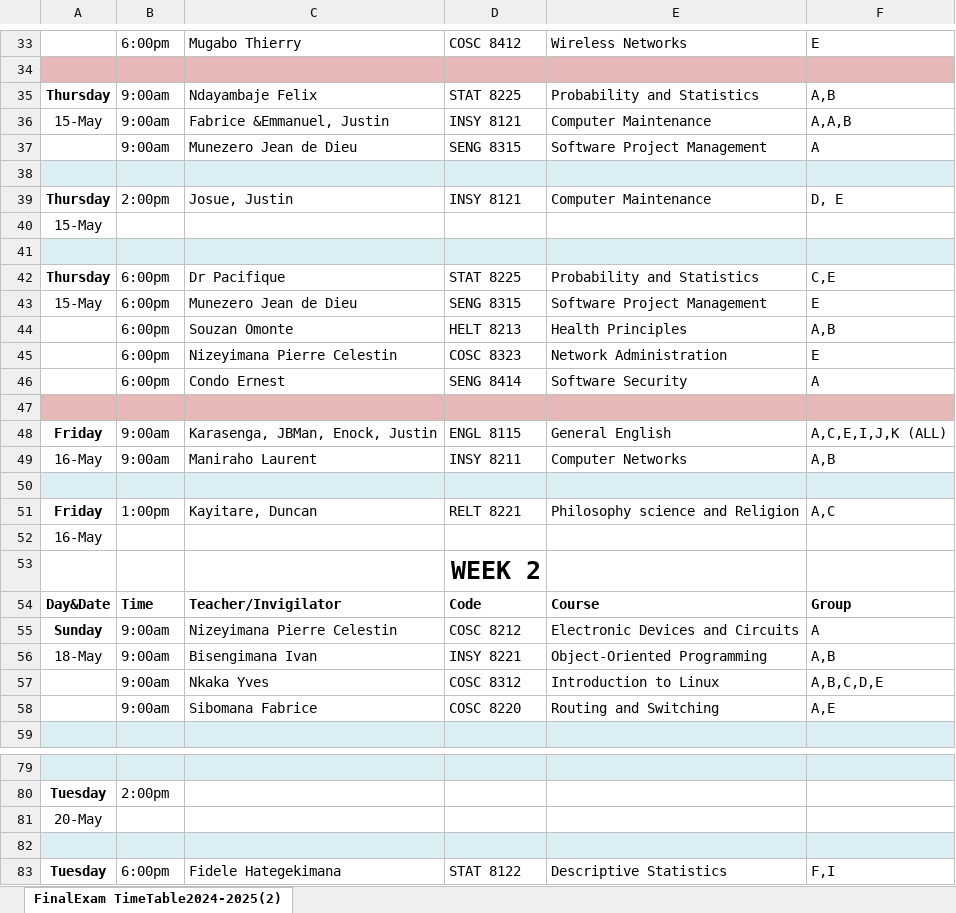
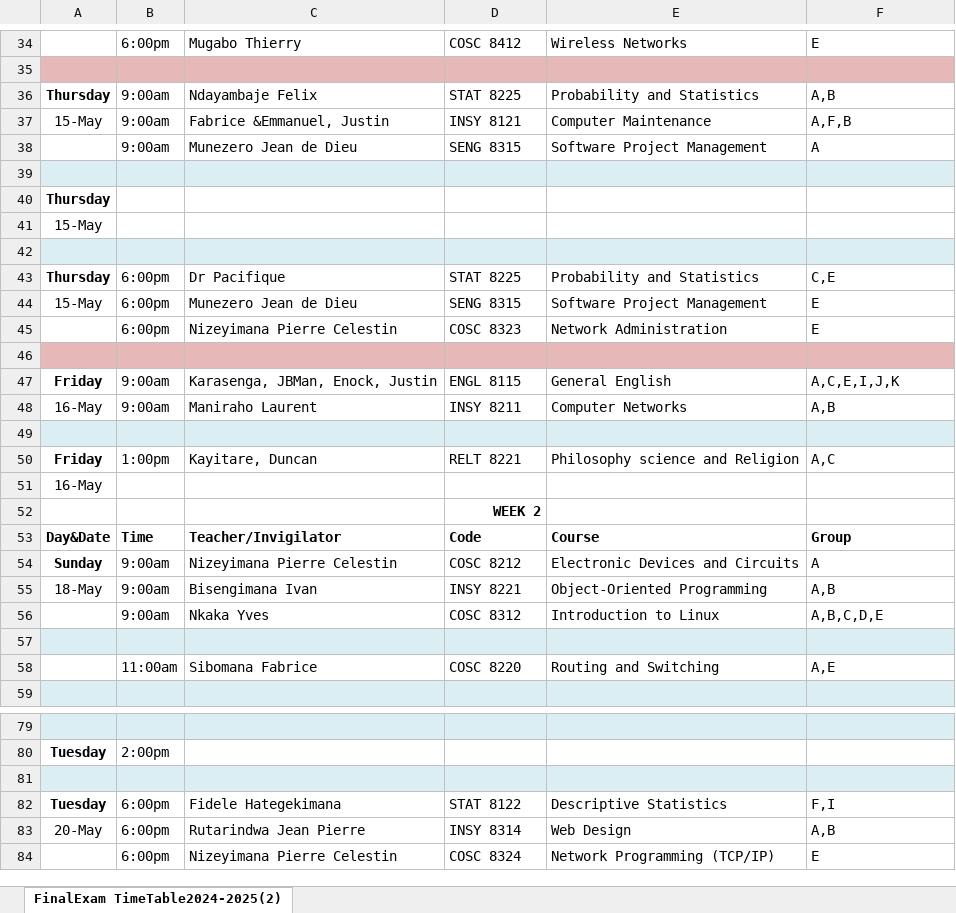
Before and after one commit to mutanganajoseph/Documents, an Excel workbook: auca/sem-1/time-table/IT Provisional Final Exam Timetable 2024-2025(2) 15April2025.xlsx, sheet FinalExam TimeTable2024-2025(2), drawn as a sheet; only a part is shown, gaps mark what is left out; the shorter side is filled out with more unchanged rows; values as stored, in another font and other column widths than the file's, no borders; charts and pictures not drawn; removed rows and columns are numbered as before the commit, all else as after; the diff covers the shown part only; the diff names each change by its address in the sheet, - before the commit and + after, or states it on an @@ line.

```diff
--- a/auca/sem-1/time-table/IT Provisional Final Exam Timetable 2024-2025(2) 15April2025.xlsx (sheet FinalExam TimeTable2024-2025(2))
+++ b/auca/sem-1/time-table/IT Provisional Final Exam Timetable 2024-2025(2) 15April2025.xlsx (sheet FinalExam TimeTable2024-2025(2))
-F37: A,A,B
+F37: A,F,B
-row 39: Thursday | 2:00pm | Josue, Justin | INSY 8121 | Computer Maintenance | D, E
+row 40: Thursday
-row 44:  | 6:00pm | Souzan Omonte | HELT 8213 | Health Principles | A,B
@@ row 46 moved to row 23: 6:00pm @@
-F47: A,C,E,I,J,K (ALL)
+F47: A,C,E,I,J,K
@@ D52 text size: smaller @@
+row 57: (empty)
-B58: 9:00am
+B58: 11:00am
-row 81: 20-May
```
Also changed, not shown: 2 added rows, 5 removed rows, 14 edited cells and cell formats elsewhere in this sheet, 5 other files.
